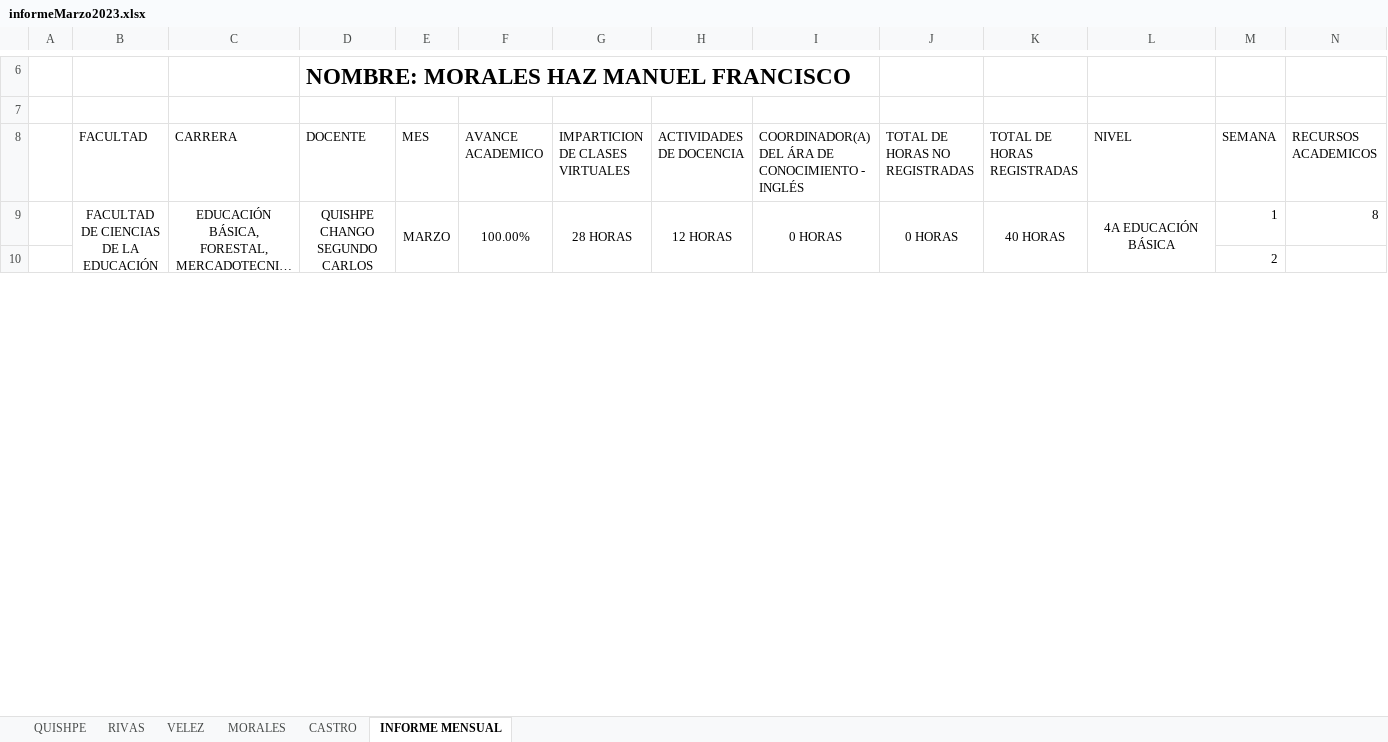
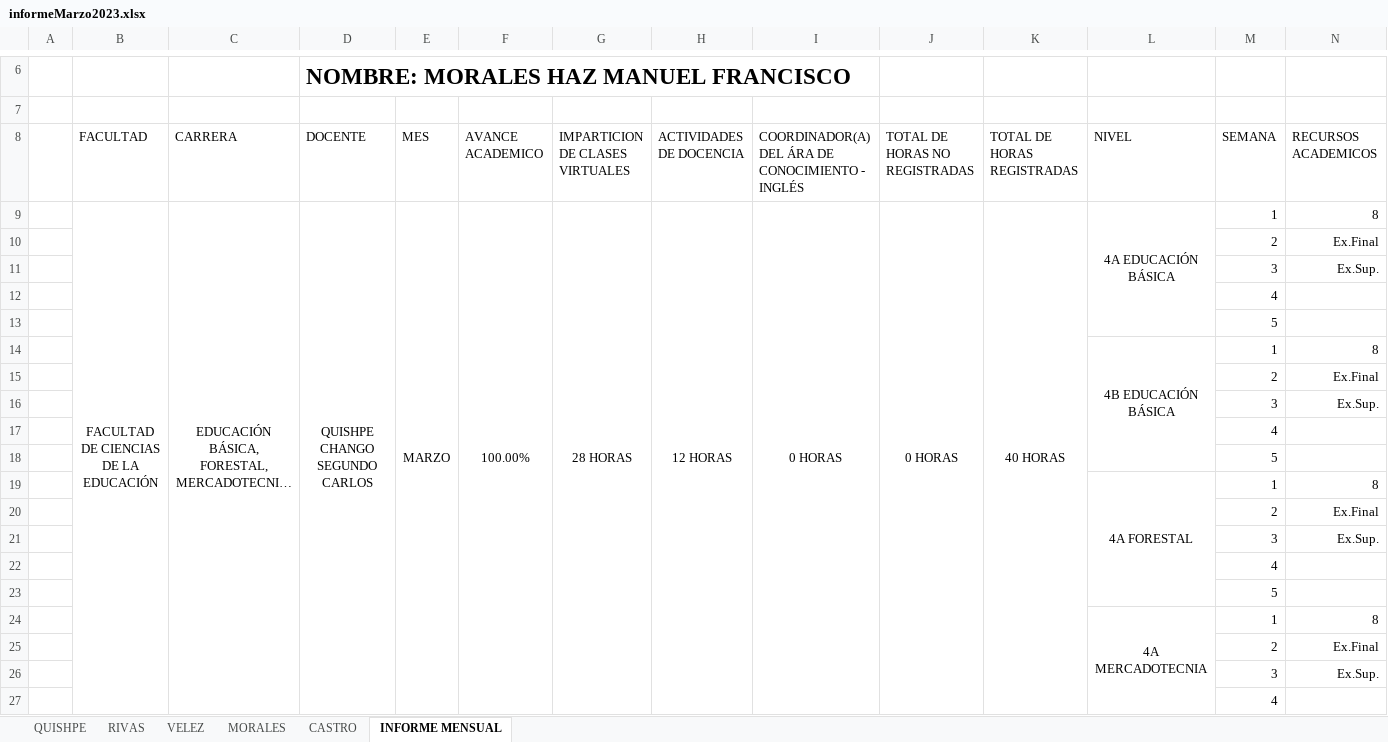
Before and after one commit to vanlarsen/coord_ingles_iv, an Excel workbook: informeMarzo2023.xlsx, sheet INFORME MENSUAL, drawn as a sheet; only a part is shown, gaps mark what is left out; long unchanged cells end in …; values as stored, in another font and other column widths than the file's, no borders; charts and pictures not drawn; removed rows and columns are numbered as before the commit, all else as after; rows hold the shown columns only; the diff covers the shown part only; the diff names each change by its address in the sheet, - before the commit and + after, or states it on an @@ line.

Commit message:
Informe Marzo 2023

```diff
--- a/informeMarzo2023.xlsx (sheet INFORME MENSUAL)
+++ b/informeMarzo2023.xlsx (sheet INFORME MENSUAL)
-B9:B43 merged
+B9:B43 merged
-C9:C43 merged
+C9:C43 merged
-D9:D43 merged
+D9:D43 merged
-E9:E43 merged
+E9:E43 merged
-F9:F43 merged
+F9:F43 merged
-G9:G43 merged
+G9:G43 merged
-H9:H43 merged
+H9:H43 merged
-I9:I43 merged
+I9:I43 merged
-J9:J43 merged
+J9:J43 merged
-K9:K43 merged
+K9:K43 merged
-L9:L13 merged
+L9:L13 merged
+row 10:  |  |  |  |  |  |  |  |  |  |  |  | 2 | Ex.Final
+row 11:  |  |  |  |  |  |  |  |  |  |  |  | 3 | Ex.Sup.
-M12 (SEMANA): 2
+M12 (SEMANA): 4
+row 13:  |  |  |  |  |  |  |  |  |  |  |  | 5
+row 15:  |  |  |  |  |  |  |  |  |  |  |  | 2 | Ex.Final
+row 16:  |  |  |  |  |  |  |  |  |  |  |  | 3 | Ex.Sup.
@@ row 107 moved to row 17: 4 @@
+row 18:  |  |  |  |  |  |  |  |  |  |  |  | 5
+row 20:  |  |  |  |  |  |  |  |  |  |  |  | 2 | Ex.Final
+row 21:  |  |  |  |  |  |  |  |  |  |  |  | 3 | Ex.Sup.
@@ row 112 moved to row 22: 4 @@
+row 23:  |  |  |  |  |  |  |  |  |  |  |  | 5
+row 25:  |  |  |  |  |  |  |  |  |  |  |  | 2 | Ex.Final
+row 26:  |  |  |  |  |  |  |  |  |  |  |  | 3 | Ex.Sup.
@@ row 152 moved to row 27: 4 @@
```
Also changed, not shown: 54 added rows, 65 removed rows, 36 moved rows and 24 edited cells elsewhere in this sheet, sheet VELEZ, sheet QUISHPE, sheet RIVAS, sheet MORALES, sheet CASTRO, formulas that keep their value, hidden cells.
